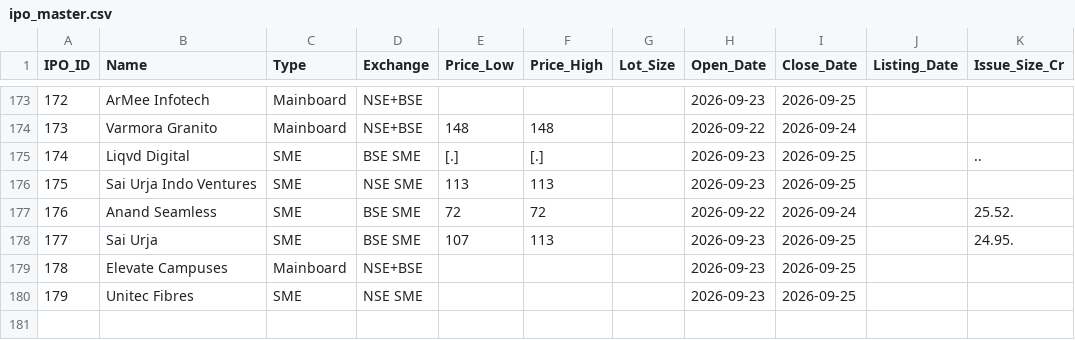
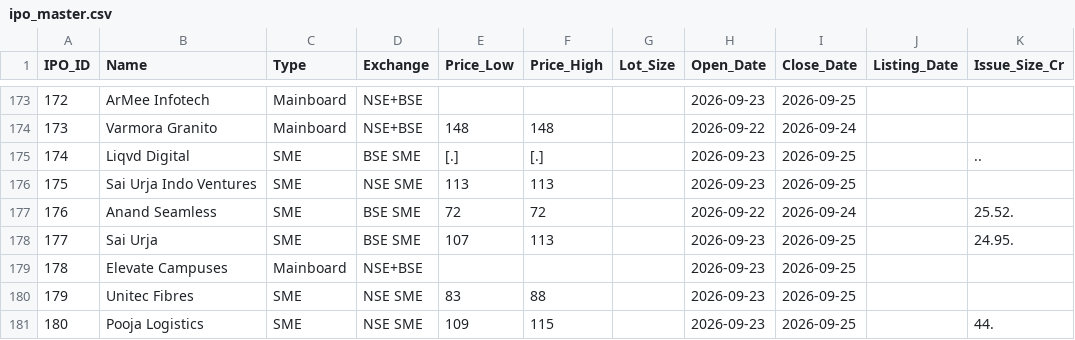
Before and after one commit to vadai-poche/NK-Spaces, a CSV file: trading/ipo_master.csv, drawn as a sheet; only a part is shown, gaps mark what is left out.

```diff
--- a/trading/ipo_master.csv
+++ b/trading/ipo_master.csv
@@ -179,2 +179,3 @@ IPO_ID,Name,Type,Exchange,Price_Low,Price_High,Lot_Size,Open_Date,Close_Date,Lis
 178,Elevate Campuses,Mainboard,NSE+BSE,,,,2026-09-23,2026-09-25,,
-179,Unitec Fibres,SME,NSE SME,,,,2026-09-23,2026-09-25,,
+179,Unitec Fibres,SME,NSE SME,83,88,,2026-09-23,2026-09-25,,
+180,Pooja Logistics,SME,NSE SME,109,115,,2026-09-23,2026-09-25,,44.
```
Also changed, not shown: 2 other files.
